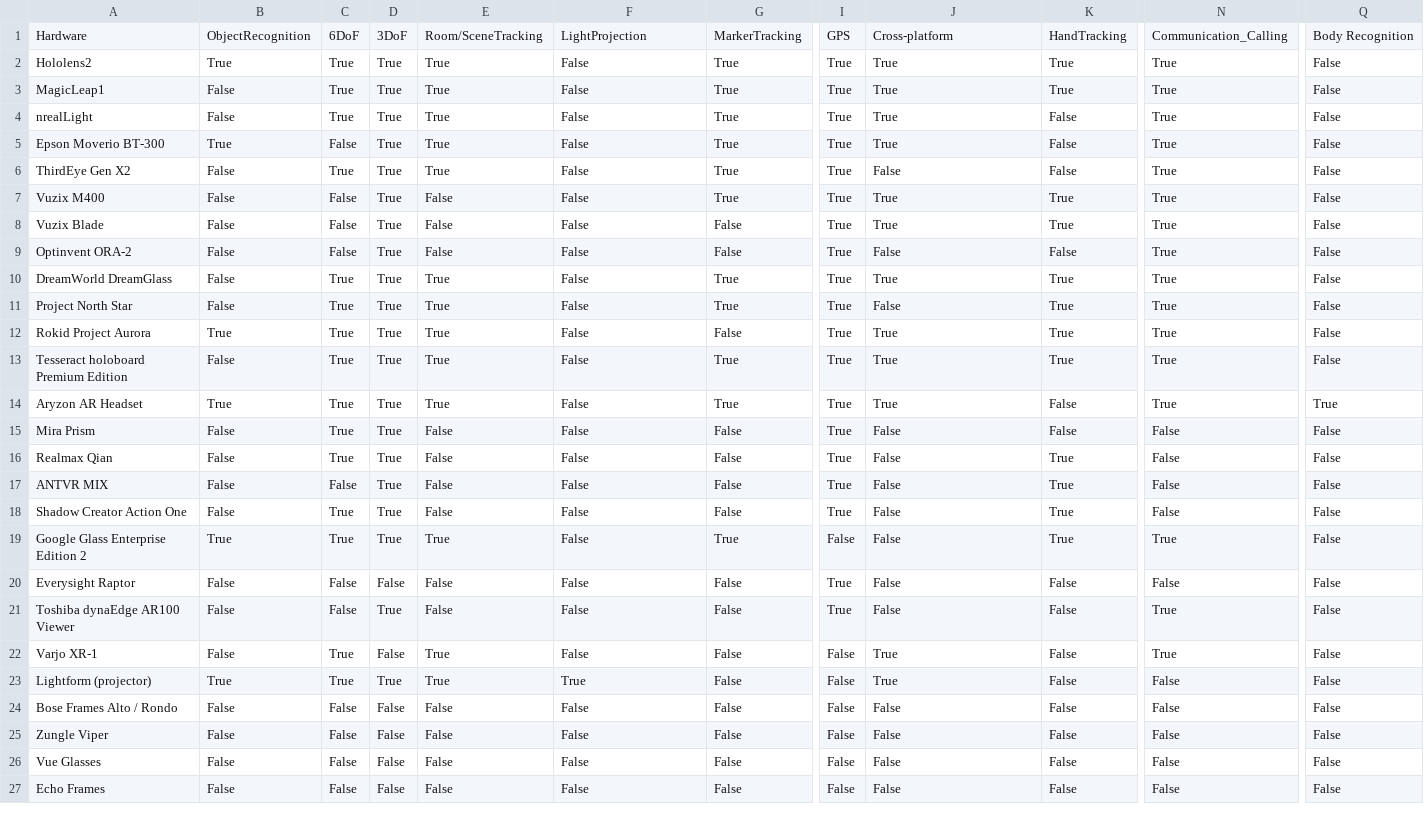
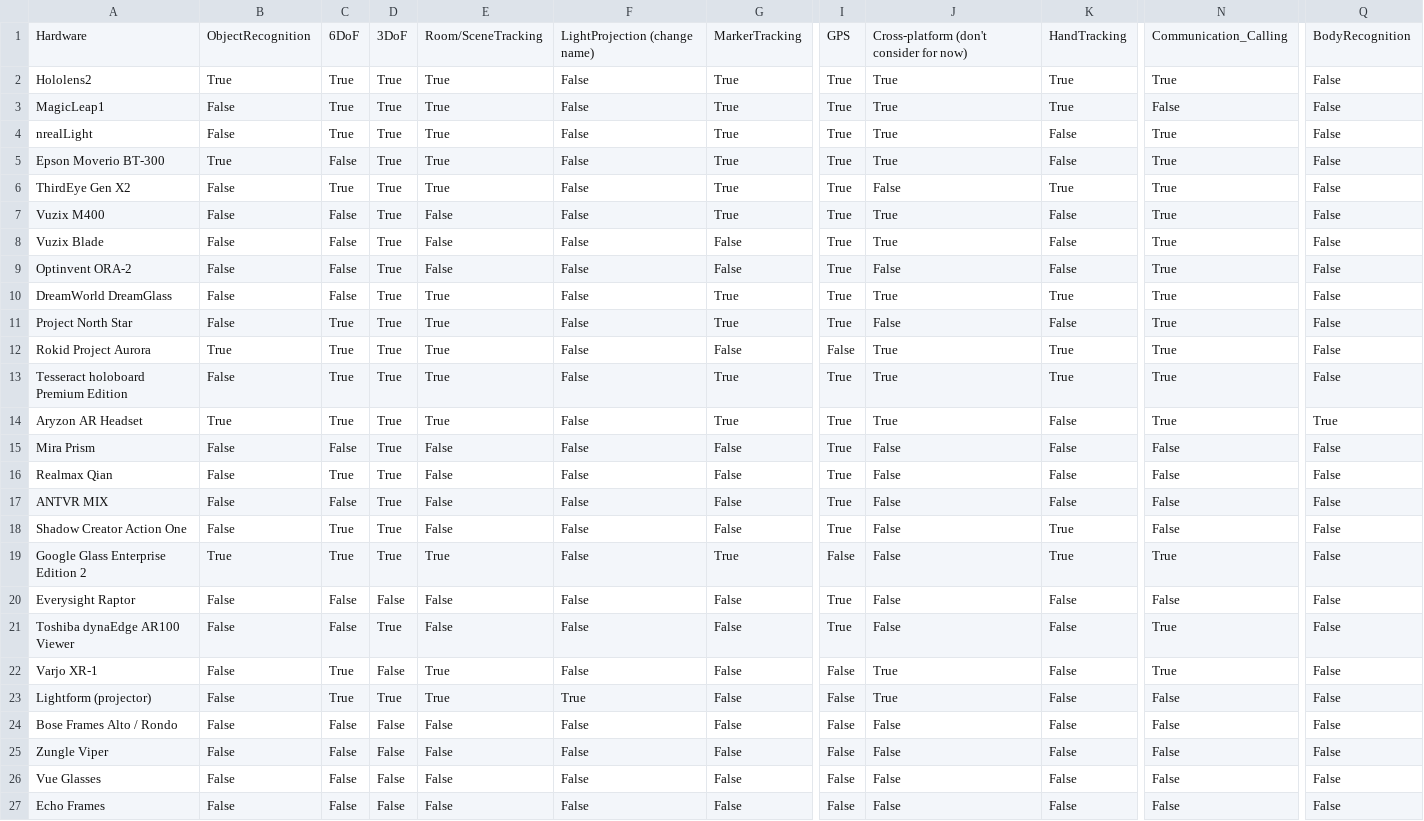
Before and after one commit to UIUC-DDDG-AR/data, a CSV file: csv/cleaned_hardware_capability.csv (was csv/Cleaned_ARTool_Hardware.csv), drawn as a sheet; only a part is shown, gaps mark what is left out; the diff names each change by its address in the sheet, - before the commit and + after, or states it on an @@ line.

```diff
--- a/csv/Cleaned_ARTool_Hardware.csv
+++ b/csv/cleaned_hardware_capability.csv
-F1: LightProjection
+F1: LightProjection (change name)
-J1: Cross-platform
+J1: Cross-platform (don't consider for now)
-Q1: Body Recognition
+Q1: BodyRecognition
-N3: True
+N3: False
-K6: False
+K6: True
-K7:K8: True
+K7:K8: False
-C10: True
+C10: False
-K11: True
+K11: False
-I12: True
+I12: False
-C15: True
+C15: False
-K16:K17: True
+K16:K17: False
-B23: True
+B23: False
```
Also changed, not shown: 7 other files.
